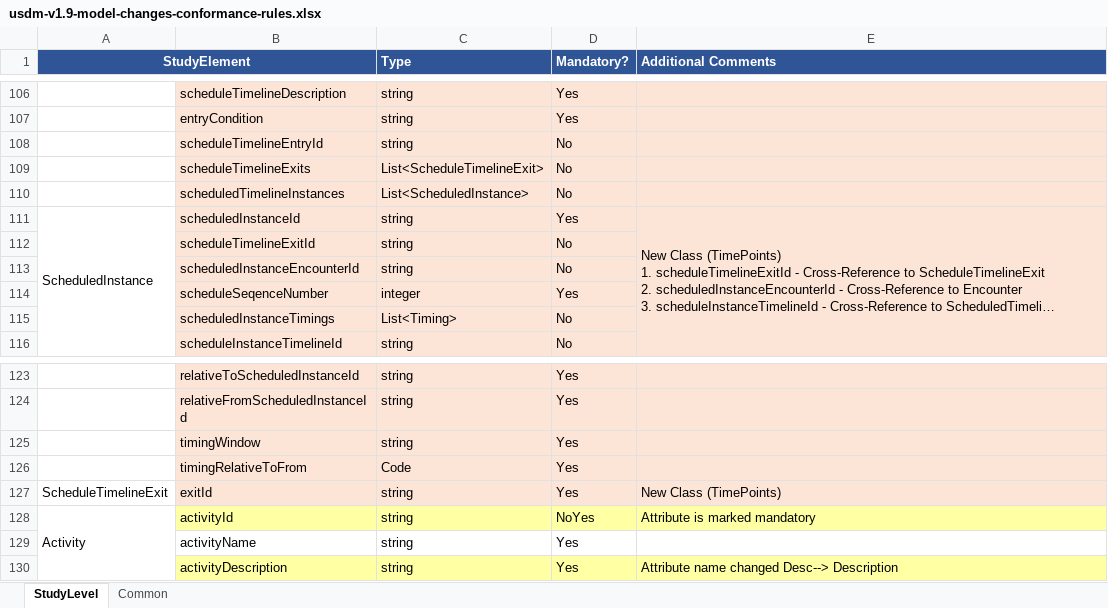
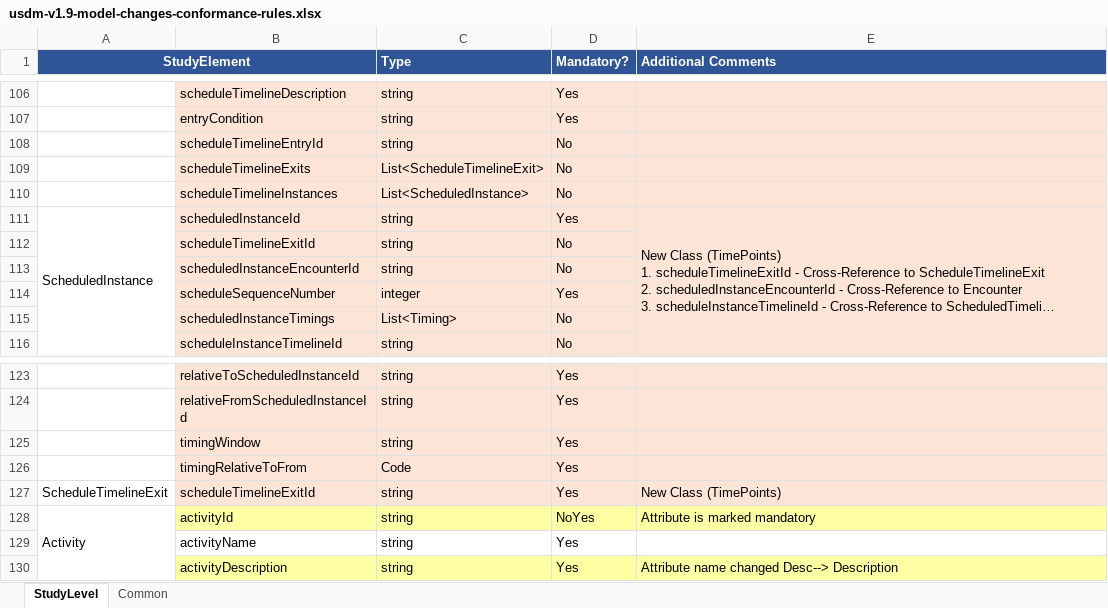
Before and after one commit to transcelerate/ddf-sdr-support, an Excel workbook: documents/sdr-release-2.0/usdm-v1.9-model-changes-conformance-rules.xlsx, sheet StudyLevel, drawn as a sheet; only a part is shown, gaps mark what is left out; long unchanged cells end in …; values as stored, in another font and other column widths than the file's, no borders; the diff names each change by its address in the sheet, - before the commit and + after, or states it on an @@ line.

Commit message:
Updated Conformance Rules for latest fix.

```diff
--- a/documents/sdr-release-2.0/usdm-v1.9-model-changes-conformance-rules.xlsx (sheet StudyLevel)
+++ b/documents/sdr-release-2.0/usdm-v1.9-model-changes-conformance-rules.xlsx (sheet StudyLevel)
-B110: scheduledTimelineInstances
+B110: scheduleTimelineInstances
-B114: scheduleSeqenceNumber
+B114: scheduleSequenceNumber
-B127: exitId
+B127: scheduleTimelineExitId
```
